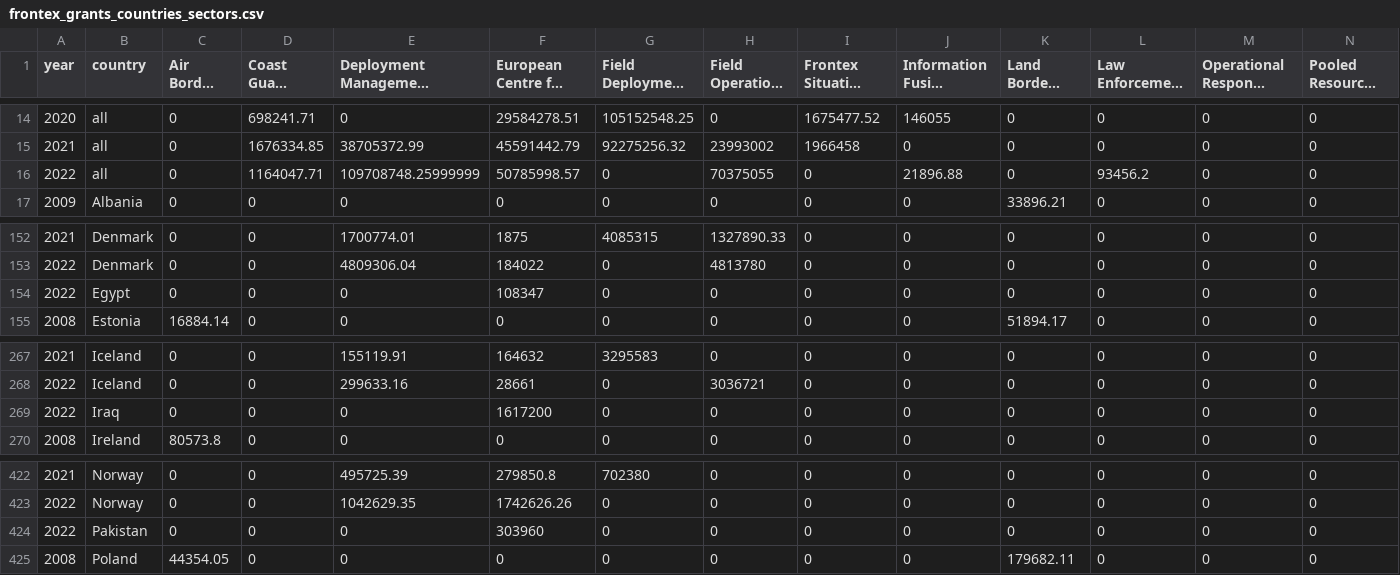
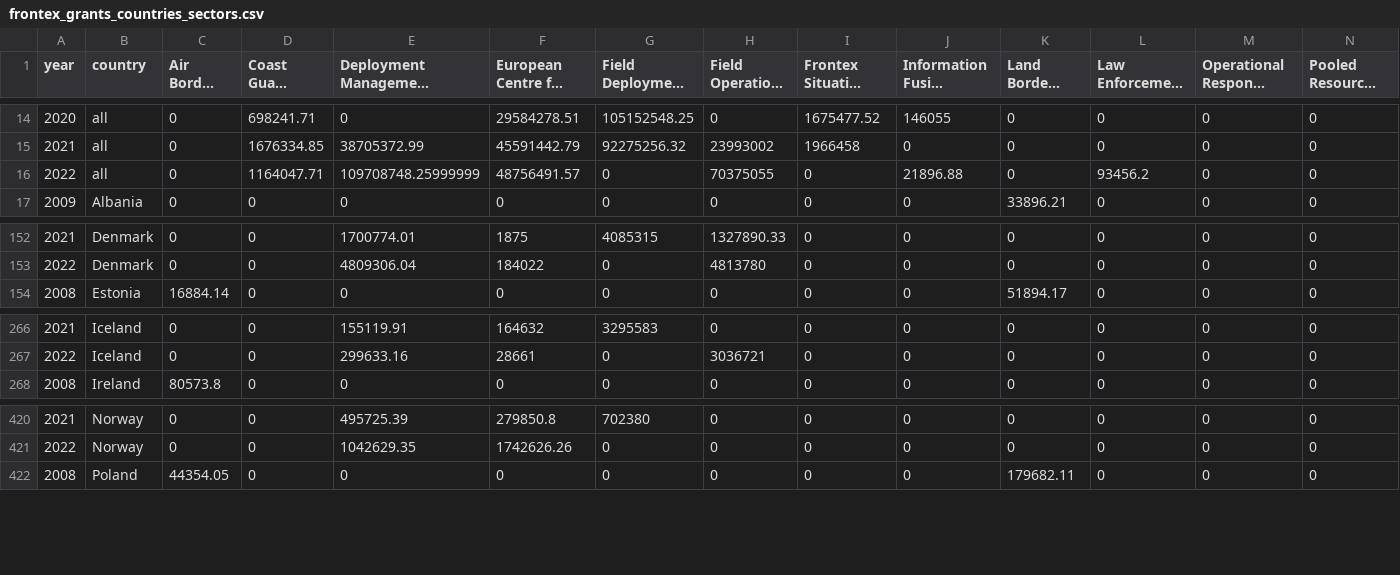
Before and after one commit to idaflik/temporary-sw, a CSV file: R/output/frontex_grants_countries_sectors.csv, drawn as a sheet; only a part is shown, gaps mark what is left out; long unchanged cells end in …; rows hold the shown columns only; the diff names each change by its address in the sheet, - before the commit and + after, or states it on an @@ line.

```diff
--- a/R/output/frontex_grants_countries_sectors.csv
+++ b/R/output/frontex_grants_countries_sectors.csv
-F16 (European Centre for Returns): 50785998.57
+F16 (European Centre for Returns): 48756491.57
-row 154: 2022 | Egypt | 0 | 0 | 0 | 108347 | 0 | 0 | 0 | 0 | 0 | 0 | 0 | 0
-row 269: 2022 | Iraq | 0 | 0 | 0 | 1617200 | 0 | 0 | 0 | 0 | 0 | 0 | 0 | 0
-row 424: 2022 | Pakistan | 0 | 0 | 0 | 303960 | 0 | 0 | 0 | 0 | 0 | 0 | 0 | 0
```
Also changed, not shown: R/output/frontex_grants_countries_projects.csv, 3 other files.
